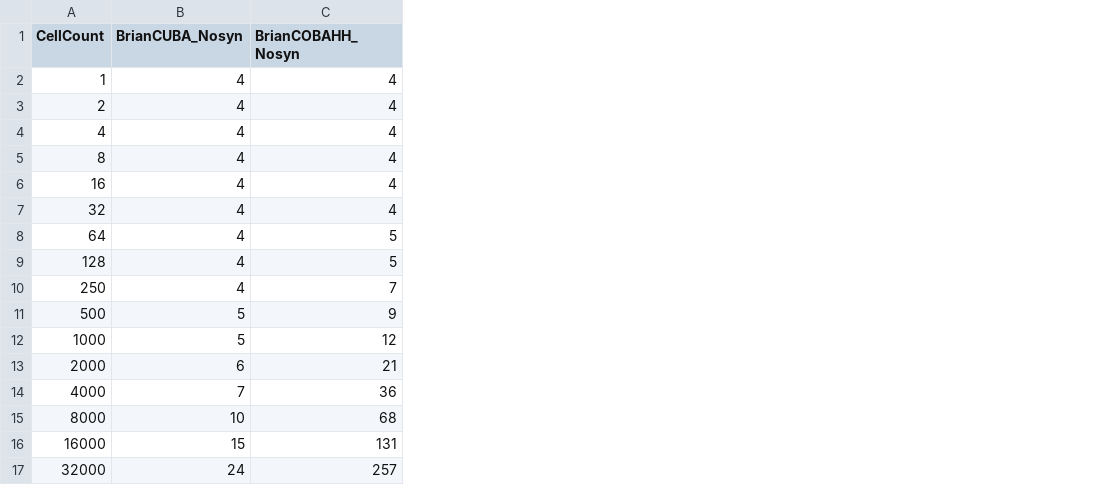
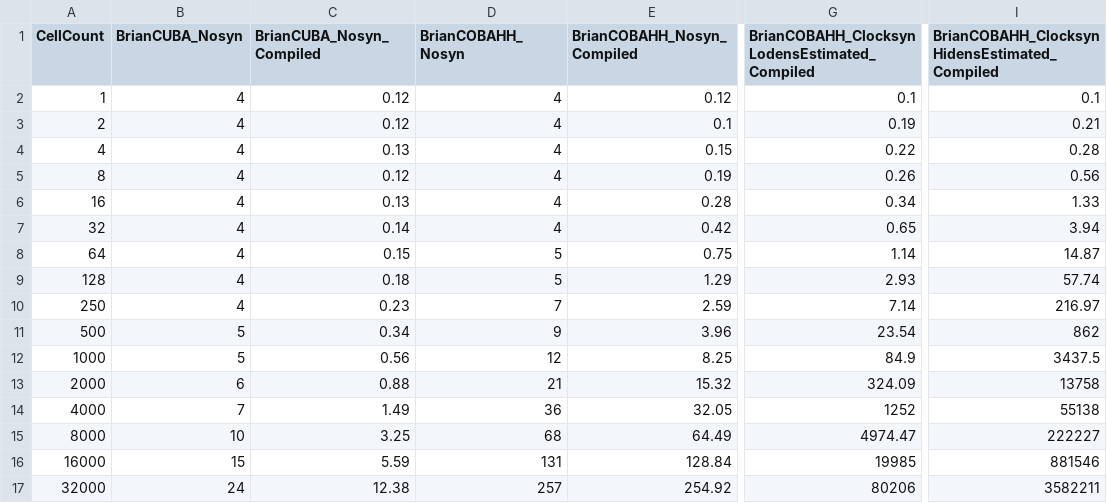
Before and after one commit to asoplata/dynasim-benchmark-brette-2007, a CSV file: data.csv, drawn as a sheet; only a part is shown, gaps mark what is left out; the diff names each change by its address in the sheet, - before the commit and + after, or states it on an @@ line.

Commit message:
Add Brian2 compiled analysis

```diff
--- a/data.csv
+++ b/data.csv
+column C (BrianCUBA_Nosyn_Compiled), rows 2-17: 0.12 | 0.12 | 0.13 | 0.12 | 0.13 | 0.14 | 0.15 | 0.18 | 0.23 | 0.34 | 0.56 | 0.88 | 1.49 | 3.25 | 5.59 | 12.38
+column E (BrianCOBAHH_Nosyn_Compiled), rows 2-17: 0.12 | 0.1 | 0.15 | 0.19 | 0.28 | 0.42 | 0.75 | 1.29 | 2.59 | 3.96 | 8.25 | 15.32 | 32.05 | 64.49 | 128.84 | 254.92
+column G, rows 1-17: BrianCOBAHH_ClocksynLodensEstimated_Compiled | 0.1 | 0.19 | 0.22 | 0.26 | 0.34 | 0.65 | 1.14 | 2.93 | 7.14 | 23.54 | 84.9 | 324.09 | 1252 | 4974.47 | 19985 | 80206
+column I, rows 1-17: BrianCOBAHH_ClocksynHidensEstimated_Compiled | 0.1 | 0.21 | 0.28 | 0.56 | 1.33 | 3.94 | 14.87 | 57.74 | 216.97 | 862 | 3437.5 | 13758 | 55138 | 222227 | 881546 | 3582211
```
Also changed, not shown: 2 other files.
